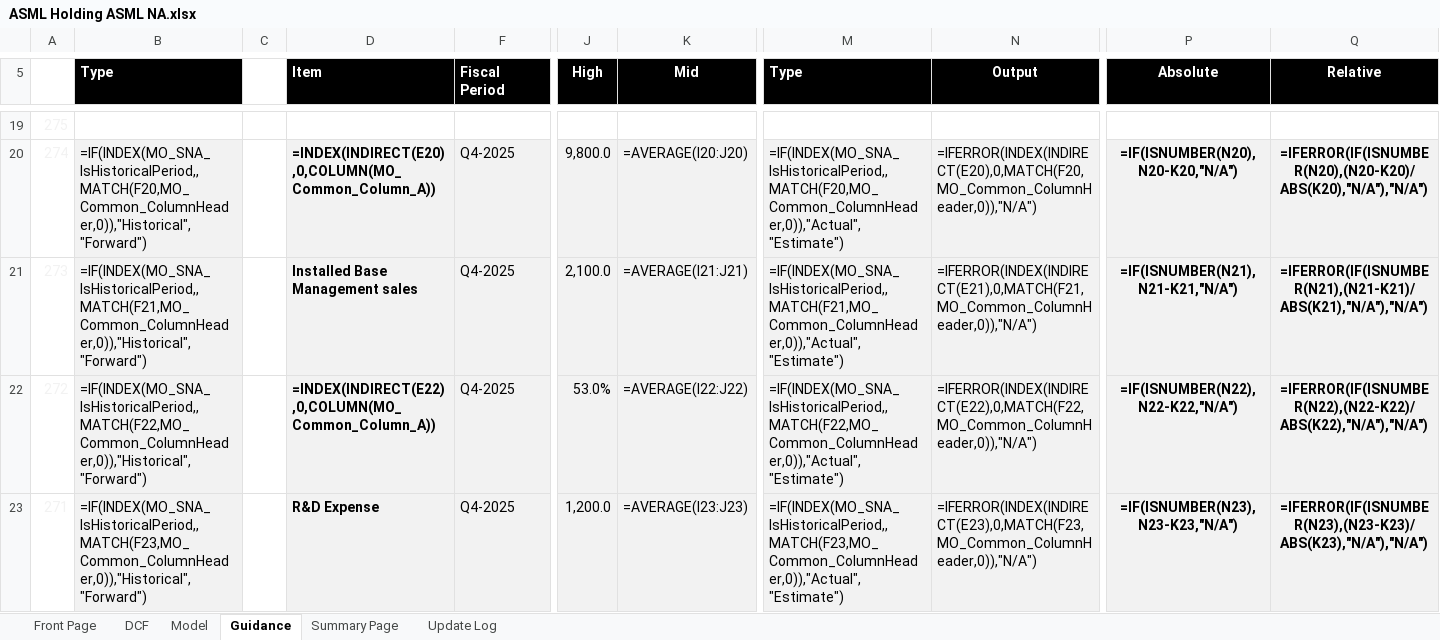
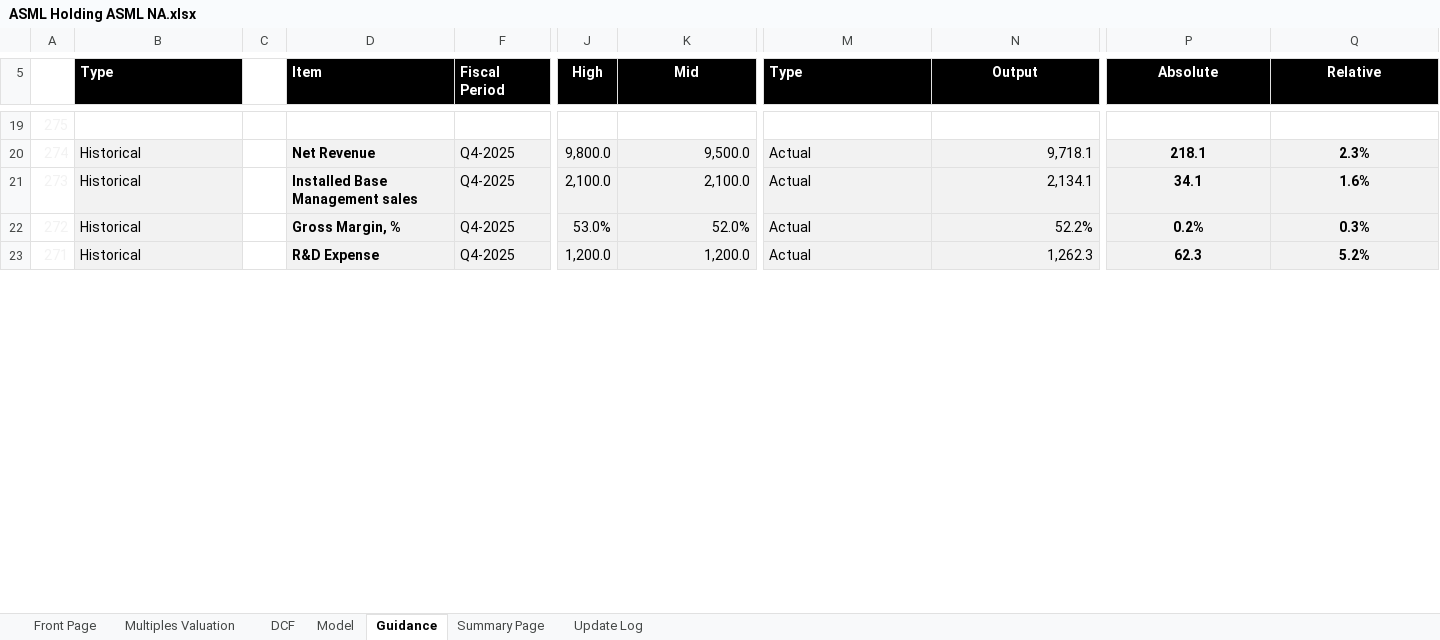
Before and after one commit to sameervijay/agent-alpha, an Excel workbook: financial_models/ASML Holding ASML NA.xlsx, sheet Guidance, drawn as a sheet; only a part is shown, gaps mark what is left out; values as stored, in another font and other column widths than the file's, no borders; formulas without a stored value are shown as written; charts and pictures and conditional formats not drawn; the diff covers the shown part only; the diff names each change by its address in the sheet, - before the commit and + after, or states it on an @@ line.

```diff
--- a/financial_models/ASML Holding ASML NA.xlsx (sheet Guidance)
+++ b/financial_models/ASML Holding ASML NA.xlsx (sheet Guidance)
+sheet tab: Multiples Valuation
-B20 (Type): =IF(INDEX(MO_SNA_IsHistoricalPeriod,,MATCH(F20,MO_Common_ColumnHeader,0)),"Historical","Forward")
+B20 (Type): Historical
-D20 (Item): =INDEX(INDIRECT(E20),0,COLUMN(MO_Common_Column_A))
+D20 (Item): Net Revenue
-K20 (Mid): =AVERAGE(I20:J20)
+K20 (Mid): 9,500.0
-M20 (Type): =IF(INDEX(MO_SNA_IsHistoricalPeriod,,MATCH(F20,MO_Common_ColumnHeader,0)),"Actual","Estimate")
+M20 (Type): Actual
-N20 (Output): =IFERROR(INDEX(INDIRECT(E20),0,MATCH(F20,MO_Common_ColumnHeader,0)),"N/A")
+N20 (Output): 9,718.1
-P20 (Absolute): =IF(ISNUMBER(N20),N20-K20,"N/A")
+P20 (Absolute): 218.1
-Q20 (Relative): =IFERROR(IF(ISNUMBER(N20),(N20-K20)/ABS(K20),"N/A"),"N/A")
+Q20 (Relative): 2.3%
-B21 (Type): =IF(INDEX(MO_SNA_IsHistoricalPeriod,,MATCH(F21,MO_Common_ColumnHeader,0)),"Historical","Forward")
+B21 (Type): Historical
-K21 (Mid): =AVERAGE(I21:J21)
+K21 (Mid): 2,100.0
-M21 (Type): =IF(INDEX(MO_SNA_IsHistoricalPeriod,,MATCH(F21,MO_Common_ColumnHeader,0)),"Actual","Estimate")
+M21 (Type): Actual
-N21 (Output): =IFERROR(INDEX(INDIRECT(E21),0,MATCH(F21,MO_Common_ColumnHeader,0)),"N/A")
+N21 (Output): 2,134.1
-P21 (Absolute): =IF(ISNUMBER(N21),N21-K21,"N/A")
+P21 (Absolute): 34.1
-Q21 (Relative): =IFERROR(IF(ISNUMBER(N21),(N21-K21)/ABS(K21),"N/A"),"N/A")
+Q21 (Relative): 1.6%
-B22 (Type): =IF(INDEX(MO_SNA_IsHistoricalPeriod,,MATCH(F22,MO_Common_ColumnHeader,0)),"Historical","Forward")
+B22 (Type): Historical
-D22 (Item): =INDEX(INDIRECT(E22),0,COLUMN(MO_Common_Column_A))
+D22 (Item): Gross Margin, %
-K22 (Mid): =AVERAGE(I22:J22)
+K22 (Mid): 52.0%
-M22 (Type): =IF(INDEX(MO_SNA_IsHistoricalPeriod,,MATCH(F22,MO_Common_ColumnHeader,0)),"Actual","Estimate")
+M22 (Type): Actual
-N22 (Output): =IFERROR(INDEX(INDIRECT(E22),0,MATCH(F22,MO_Common_ColumnHeader,0)),"N/A")
+N22 (Output): 52.2%
-P22 (Absolute): =IF(ISNUMBER(N22),N22-K22,"N/A")
+P22 (Absolute): 0.2%
-Q22 (Relative): =IFERROR(IF(ISNUMBER(N22),(N22-K22)/ABS(K22),"N/A"),"N/A")
+Q22 (Relative): 0.3%
-B23 (Type): =IF(INDEX(MO_SNA_IsHistoricalPeriod,,MATCH(F23,MO_Common_ColumnHeader,0)),"Historical","Forward")
+B23 (Type): Historical
-K23 (Mid): =AVERAGE(I23:J23)
+K23 (Mid): 1,200.0
-M23 (Type): =IF(INDEX(MO_SNA_IsHistoricalPeriod,,MATCH(F23,MO_Common_ColumnHeader,0)),"Actual","Estimate")
+M23 (Type): Actual
-N23 (Output): =IFERROR(INDEX(INDIRECT(E23),0,MATCH(F23,MO_Common_ColumnHeader,0)),"N/A")
+N23 (Output): 1,262.3
-P23 (Absolute): =IF(ISNUMBER(N23),N23-K23,"N/A")
+P23 (Absolute): 62.3
-Q23 (Relative): =IFERROR(IF(ISNUMBER(N23),(N23-K23)/ABS(K23),"N/A"),"N/A")
+Q23 (Relative): 5.2%
```
Also changed, not shown: 1474 edited cells and merged cells elsewhere in this sheet, sheet Model, sheet Summary Page, sheet DCF, sheet Update Log, sheet Front Page, hidden cells, charts or pictures.
